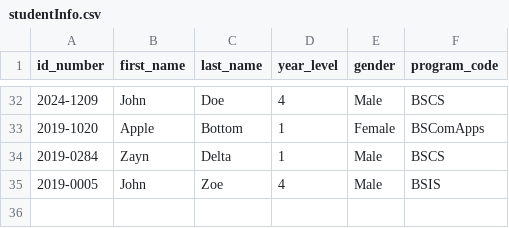
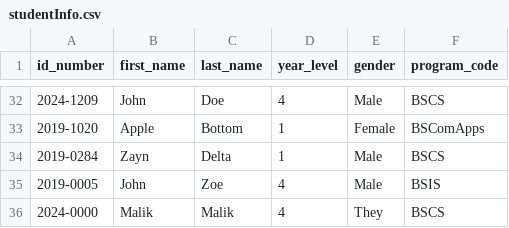
Before and after one commit to esykeal/Simple-SIS-with-GUI-.csv-, a CSV file: studentInfo.csv, drawn as a sheet; only a part is shown, gaps mark what is left out.

```diff
--- a/studentInfo.csv
+++ b/studentInfo.csv
@@ -35 +35,2 @@ id_number,first_name,last_name,year_level,gender,program_code
 2019-0005,John,Zoe,4,Male,BSIS
+2024-0000,Malik,Malik,4,They,BSCS
```
Also changed, not shown: 1 other file.
